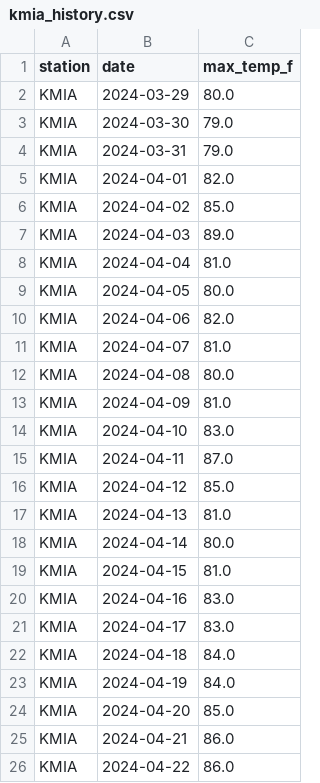
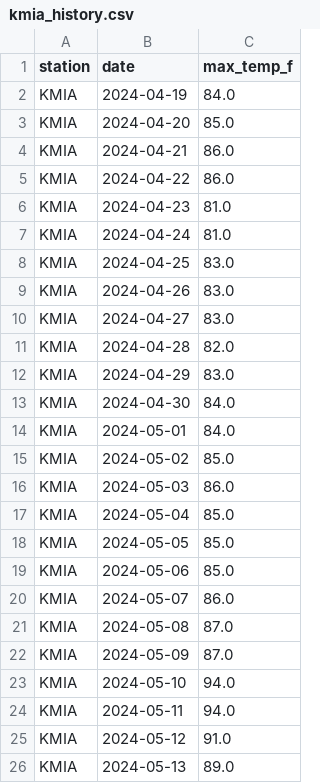
Before and after one commit to ryanchoi111/weather-predictor, a CSV file: trading-bot/data/nws_history/kmia_history.csv, drawn as a sheet; only a part is shown; the shorter side is filled out with more unchanged rows; the diff covers the shown part only.

```diff
--- a/trading-bot/data/nws_history/kmia_history.csv
+++ b/trading-bot/data/nws_history/kmia_history.csv
@@ -1,23 +1,2 @@
 station,date,max_temp_f
-KMIA,2024-03-29,80.0
-KMIA,2024-03-30,79.0
-KMIA,2024-03-31,79.0
-KMIA,2024-04-01,82.0
-KMIA,2024-04-02,85.0
-KMIA,2024-04-03,89.0
-KMIA,2024-04-04,81.0
-KMIA,2024-04-05,80.0
-KMIA,2024-04-06,82.0
-KMIA,2024-04-07,81.0
-KMIA,2024-04-08,80.0
-KMIA,2024-04-09,81.0
-KMIA,2024-04-10,83.0
-KMIA,2024-04-11,87.0
-KMIA,2024-04-12,85.0
-KMIA,2024-04-13,81.0
-KMIA,2024-04-14,80.0
-KMIA,2024-04-15,81.0
-KMIA,2024-04-16,83.0
-KMIA,2024-04-17,83.0
-KMIA,2024-04-18,84.0
 KMIA,2024-04-19,84.0
```
Also changed, not shown: 21 added rows elsewhere in this file, trading-bot/data/nws_history/kaus_history.csv, trading-bot/data/nws_history/klax_history.csv, 39 other files.
